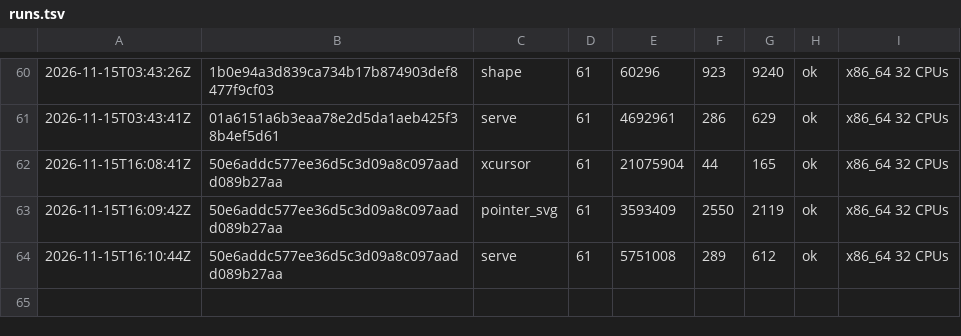
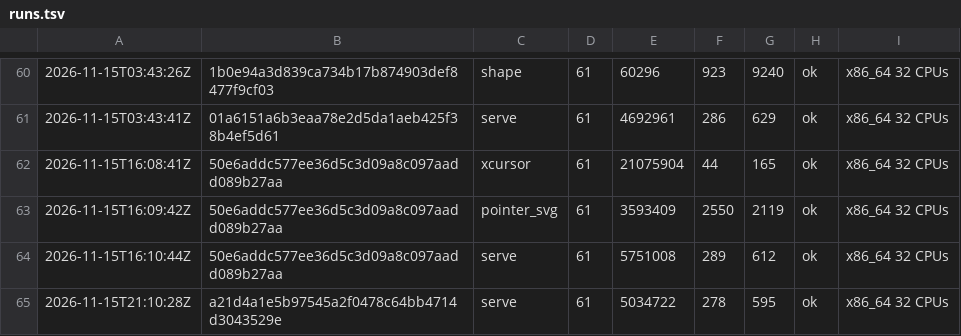
Before and after one commit to vtium/vtium, a TSV file: crates/vtium-config/fuzz/runs.tsv, drawn as a sheet; only a part is shown, gaps mark what is left out; the diff names each change by its address in the sheet, - before the commit and + after, or states it on an @@ line.

Commit message:
chore(fuzz): vtium-config's serve target for 60 s at a21d4a1e

```diff
--- a/crates/vtium-config/fuzz/runs.tsv
+++ b/crates/vtium-config/fuzz/runs.tsv
+row 65: 2026-11-15T21:10:28Z | a21d4a1e5b97545a2f0478c64bb4714d3043529e | serve | 61 | 5034722 | 278 | 595 | ok | x86_64 32 CPUs
```
